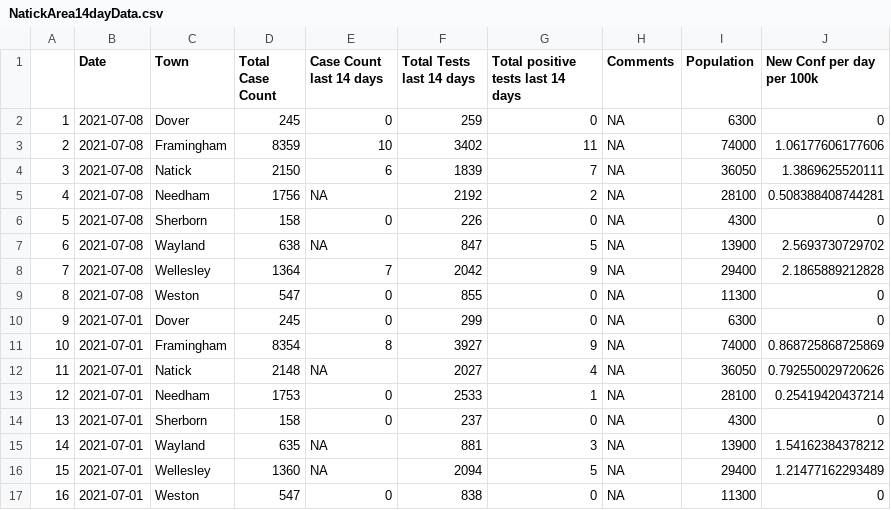
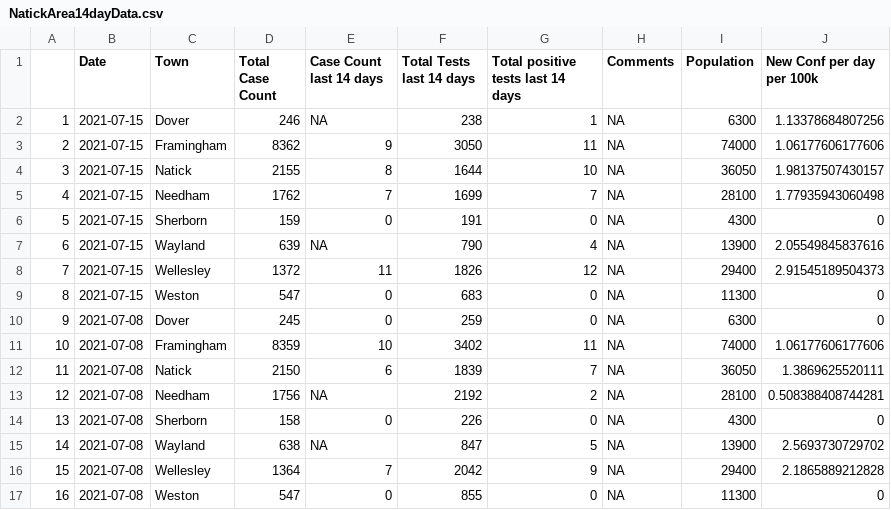
Before and after one commit to jimaraujo/NatickAreaCovid, a CSV file: Data/NatickArea14dayData.csv, drawn as a sheet; only a part is shown; the shorter side is filled out with more unchanged rows; addresses are those after the commit; the diff names each change by its address in the sheet, - before the commit and + after, or states it on an @@ line.

Commit message:
Add files via upload

```diff
--- a/Data/NatickArea14dayData.csv
+++ b/Data/NatickArea14dayData.csv
+row 2: 1 | 2021-07-15 | Dover | 246 | NA | 238 | 1 | NA | 6300 | 1.13378684807256
+row 3: 2 | 2021-07-15 | Framingham | 8362 | 9 | 3050 | 11 | NA | 74000 | 1.06177606177606
+row 4: 3 | 2021-07-15 | Natick | 2155 | 8 | 1644 | 10 | NA | 36050 | 1.98137507430157
+row 5: 4 | 2021-07-15 | Needham | 1762 | 7 | 1699 | 7 | NA | 28100 | 1.77935943060498
+row 6: 5 | 2021-07-15 | Sherborn | 159 | 0 | 191 | 0 | NA | 4300 | 0
+row 7: 6 | 2021-07-15 | Wayland | 639 | NA | 790 | 4 | NA | 13900 | 2.05549845837616
+row 8: 7 | 2021-07-15 | Wellesley | 1372 | 11 | 1826 | 12 | NA | 29400 | 2.91545189504373
+row 9: 8 | 2021-07-15 | Weston | 547 | 0 | 683 | 0 | NA | 11300 | 0
@@ column A renumbered from row 10 down @@
```
